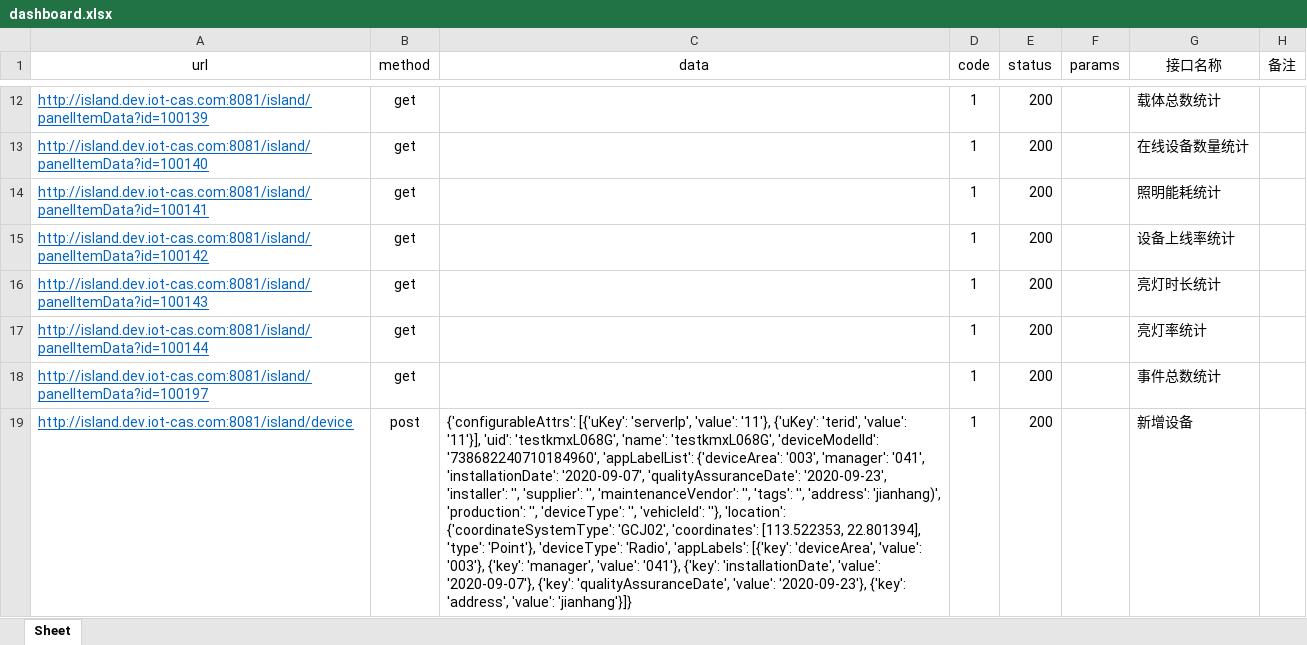
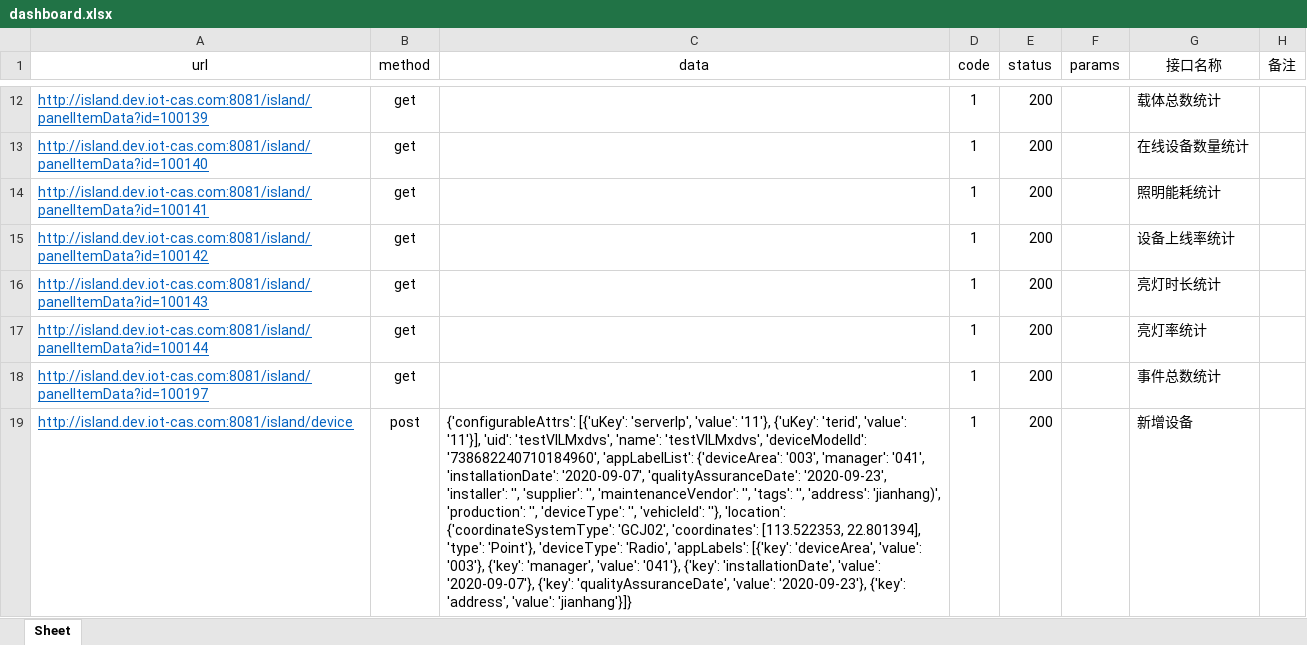
Before and after one commit to sobimask/APITest, an Excel workbook: apifile/dashboard.xlsx, sheet Sheet, drawn as a sheet; only a part is shown, gaps mark what is left out; values as stored, in another font and other column widths than the file's, no borders; the diff names each change by its address in the sheet, - before the commit and + after, or states it on an @@ line.

```diff
--- a/apifile/dashboard.xlsx (sheet Sheet)
+++ b/apifile/dashboard.xlsx (sheet Sheet)
-C19 (data): …'11'}], 'uid': 'testkmxL068G', 'name': 'testkmxL068G', 'deviceModelId': '738682240710184960',…
+C19 (data): …'11'}], 'uid': 'testVILMxdvs', 'name': 'testVILMxdvs', 'deviceModelId': '738682240710184960',…
```
Also changed, not shown: apifile/DeviceMapController.xlsx, apifile/VehicleController.xlsx, 40 other files.
